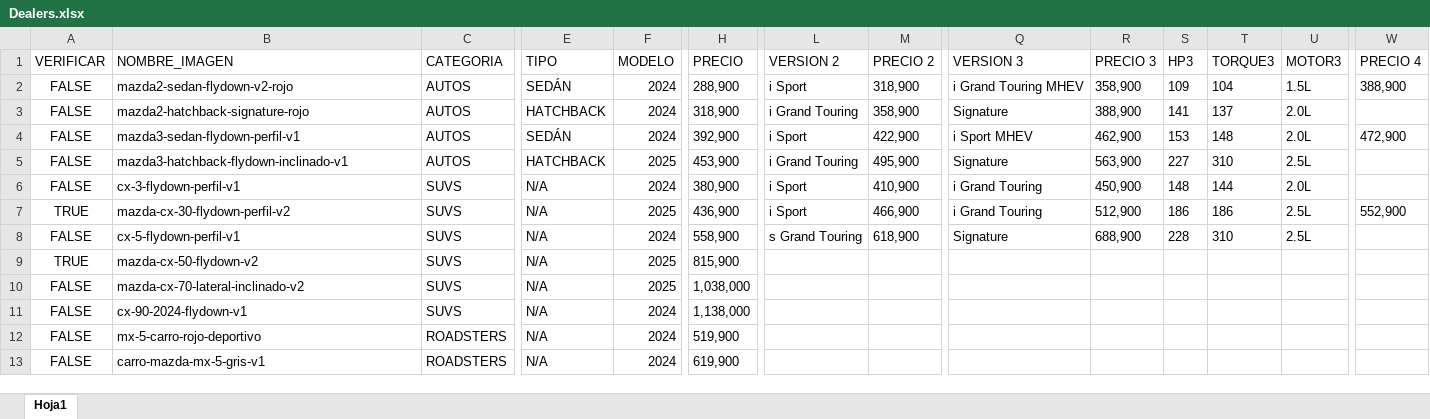
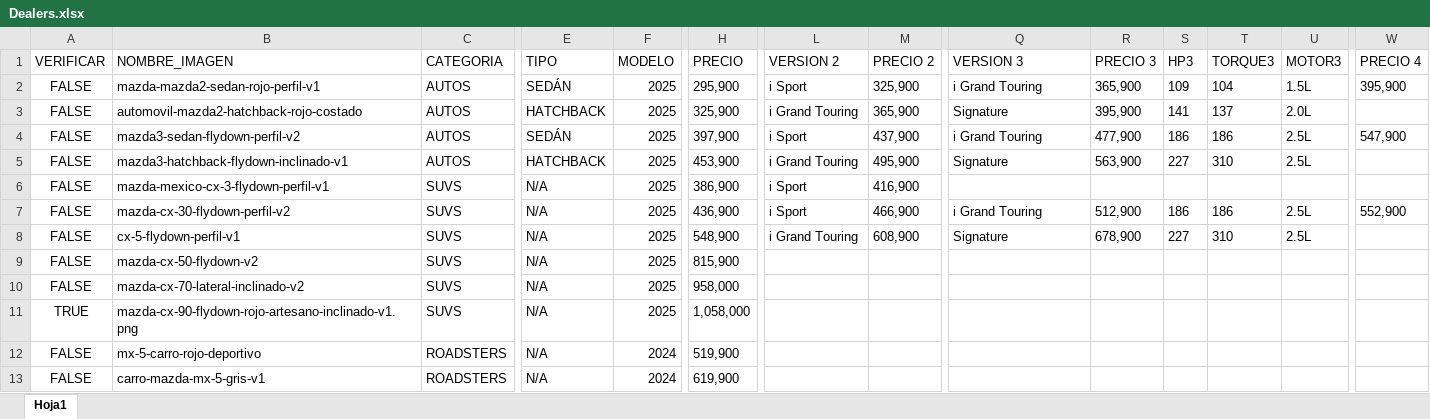
Before and after one commit to Mvelasco-git/MazdaMX2, an Excel workbook: MazdaMX2/Dealers.xlsx, sheet Hoja1, drawn as a sheet; only a part is shown, gaps mark what is left out; values as stored, in another font and other column widths than the file's, no borders; removed rows and columns are numbered as before the commit, all else as after; rows hold the shown columns only; the diff names each change by its address in the sheet, - before the commit and + after, or states it on an @@ line.

```diff
--- a/MazdaMX2/Dealers.xlsx (sheet Hoja1)
+++ b/MazdaMX2/Dealers.xlsx (sheet Hoja1)
-B2 (NOMBRE_IMAGEN): mazda2-sedan-flydown-v2-rojo
+B2 (NOMBRE_IMAGEN): mazda-mazda2-sedan-rojo-perfil-v1
-F2:F3 (MODELO): 2024
+F2:F3 (MODELO): 2025
-H2 (PRECIO): 288,900
+H2 (PRECIO): 295,900
-M2 (PRECIO 2): 318,900
+M2 (PRECIO 2): 325,900
-Q2 (VERSION 3): i Grand Touring MHEV
+Q2 (VERSION 3): i Grand Touring
-R2 (PRECIO 3): 358,900
+R2 (PRECIO 3): 365,900
-W2 (PRECIO 4): 388,900
+W2 (PRECIO 4): 395,900
-B3 (NOMBRE_IMAGEN): mazda2-hatchback-signature-rojo
+B3 (NOMBRE_IMAGEN): automovil-mazda2-hatchback-rojo-costado
-H3 (PRECIO): 318,900
+H3 (PRECIO): 325,900
-M3 (PRECIO 2): 358,900
+M3 (PRECIO 2): 365,900
-R3 (PRECIO 3): 388,900
+R3 (PRECIO 3): 395,900
-row 4: FALSE | mazda3-sedan-flydown-perfil-v1 | AUTOS | SEDÁN | 2024 | 392,900 | i Sport | 422,900 | i Sport MHEV | 462,900 | 153 | 148 | 2.0L | 472,900
+row 4: FALSE | mazda3-sedan-flydown-perfil-v2 | AUTOS | SEDÁN | 2025 | 397,900 | i Sport | 437,900 | i Grand Touring | 477,900 | 186 | 186 | 2.5L | 547,900
-B6 (NOMBRE_IMAGEN): cx-3-flydown-perfil-v1
+B6 (NOMBRE_IMAGEN): mazda-mexico-cx-3-flydown-perfil-v1
-F6 (MODELO): 2024
+F6 (MODELO): 2025
-H6 (PRECIO): 380,900
+H6 (PRECIO): 386,900
-M6 (PRECIO 2): 410,900
+M6 (PRECIO 2): 416,900
-Q6 (VERSION 3): i Grand Touring
+Q6 (VERSION 3): (empty)
-R6 (PRECIO 3): 450,900
+R6 (PRECIO 3): (empty)
-S6 (HP3): 148
+S6 (HP3): (empty)
-T6 (TORQUE3): 144
+T6 (TORQUE3): (empty)
-U6 (MOTOR3): 2.0L
+U6 (MOTOR3): (empty)
-A7 (VERIFICAR): TRUE
+A7 (VERIFICAR): FALSE
-F8 (MODELO): 2024
+F8 (MODELO): 2025
-H8 (PRECIO): 558,900
+H8 (PRECIO): 548,900
-L8 (VERSION 2): s Grand Touring
+L8 (VERSION 2): i Grand Touring
-M8 (PRECIO 2): 618,900
+M8 (PRECIO 2): 608,900
-R8 (PRECIO 3): 688,900
+R8 (PRECIO 3): 678,900
-S8 (HP3): 228
+S8 (HP3): 227
-A9 (VERIFICAR): TRUE
+A9 (VERIFICAR): FALSE
-H10 (PRECIO): 1,038,000
+H10 (PRECIO): 958,000
-A11 (VERIFICAR): FALSE
+A11 (VERIFICAR): TRUE
-B11 (NOMBRE_IMAGEN): cx-90-2024-flydown-v1
+B11 (NOMBRE_IMAGEN): mazda-cx-90-flydown-rojo-artesano-inclinado-v1.png
-F11 (MODELO): 2024
+F11 (MODELO): 2025
-H11 (PRECIO): 1,138,000
+H11 (PRECIO): 1,058,000
```
Also changed, not shown: 13 other files.
